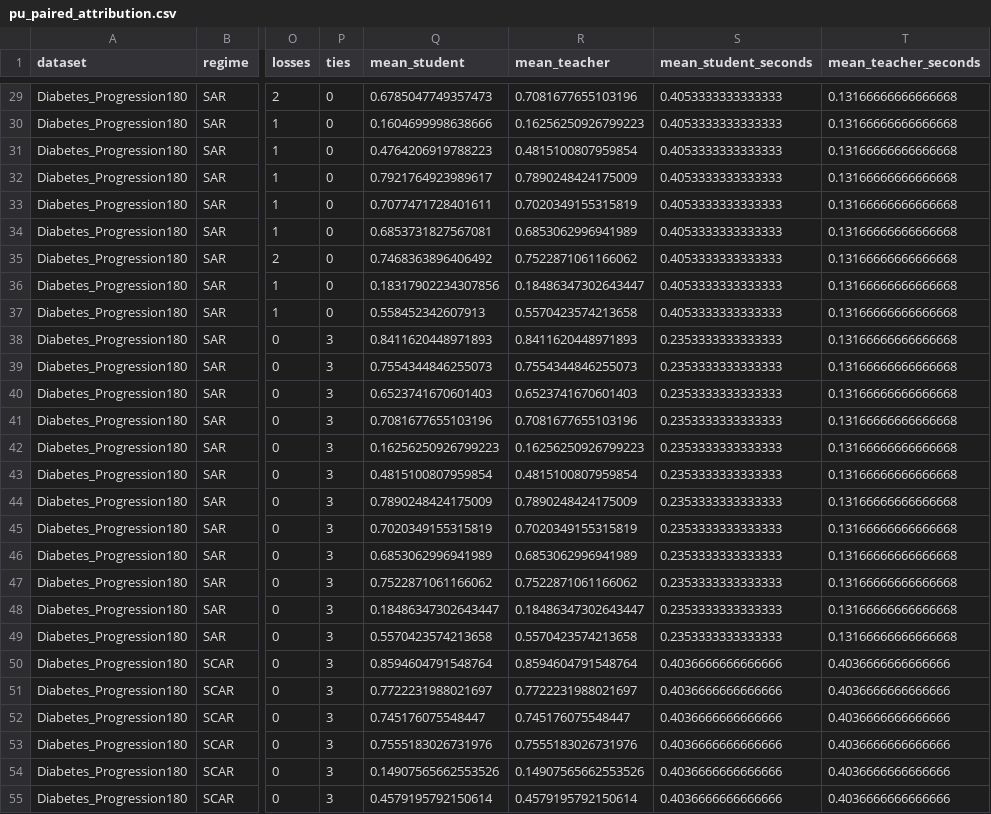
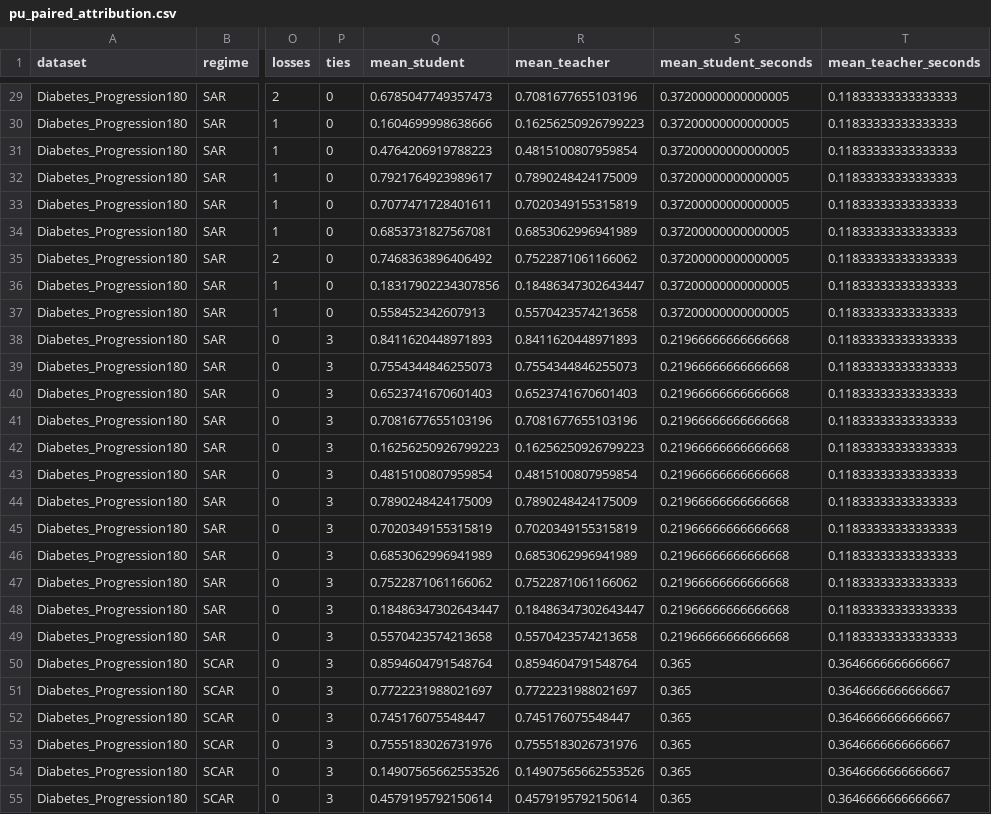
Before and after one commit to QuentinLamboley/NeuralForest, a CSV file: audit/pu_unseen_results/pu_paired_attribution.csv, drawn as a sheet; only a part is shown, gaps mark what is left out; the diff covers the shown part only; the diff names each change by its address in the sheet, - before the commit and + after, or states it on an @@ line.

```diff
--- a/audit/pu_unseen_results/pu_paired_attribution.csv
+++ b/audit/pu_unseen_results/pu_paired_attribution.csv
-S29:S37 (mean_student_seconds): 0.4053333333333333
+S29:S37 (mean_student_seconds): 0.37200000000000005
-T29:T49 (mean_teacher_seconds): 0.13166666666666668
+T29:T49 (mean_teacher_seconds): 0.11833333333333333
-S38:S49 (mean_student_seconds): 0.2353333333333333
+S38:S49 (mean_student_seconds): 0.21966666666666668
-S50:S55 (mean_student_seconds): 0.4036666666666666
+S50:S55 (mean_student_seconds): 0.365
-T50:T55 (mean_teacher_seconds): 0.4036666666666666
+T50:T55 (mean_teacher_seconds): 0.3646666666666667
```
Also changed, not shown: 138 edited cells elsewhere in this file, audit/pu_unseen_results/all_runs.csv, audit/pu_unseen_results/pu_baseline_controls.csv, 1 other file.
